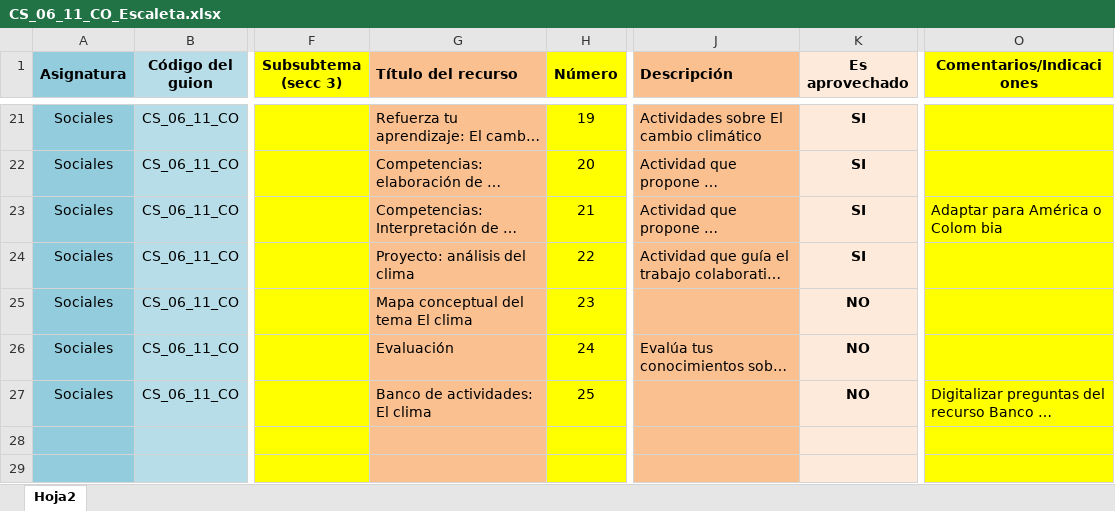
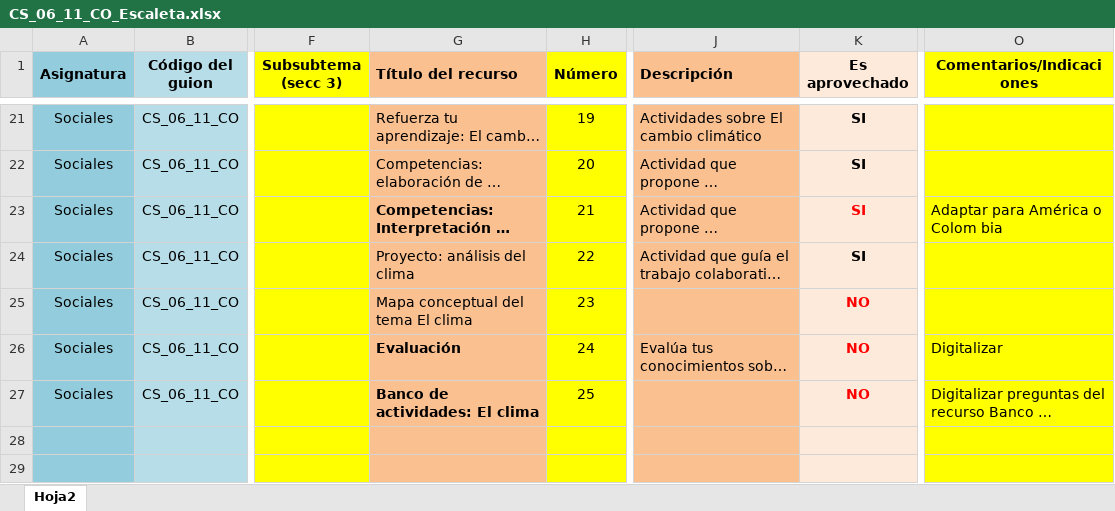
Before and after one commit to AulaPlanetaColombia/CienciasSociales, an Excel workbook: fuentes/contenidos/grado06/guion11/CS_06_11_CO_Escaleta.xlsx, sheet Hoja2, drawn as a sheet; only a part is shown, gaps mark what is left out; long unchanged cells end in …; values as stored, in another font and other column widths than the file's, no borders; the diff names each change by its address in the sheet, - before the commit and + after, or states it on an @@ line.

```diff
--- a/fuentes/contenidos/grado06/guion11/CS_06_11_CO_Escaleta.xlsx (sheet Hoja2)
+++ b/fuentes/contenidos/grado06/guion11/CS_06_11_CO_Escaleta.xlsx (sheet Hoja2)
-G23 bold: off
+G23 bold: on
-K23 text colour: black
+K23 text colour: #FF0000
-K25:K27 text colour: black
+K25:K27 text colour: #FF0000
-G26:G27 bold: off
+G26:G27 bold: on
-O26 (Comentarios/Indicaciones): (empty)
+O26 (Comentarios/Indicaciones): Digitalizar
```
Also changed, not shown: fuentes/contenidos/grado06/guion05/CS_06_05_CO_Escaleta.xlsx, fuentes/contenidos/grado06/guion05/SolicitudGrafica_CS_06_05_CO.xlsx, 11 other files.
